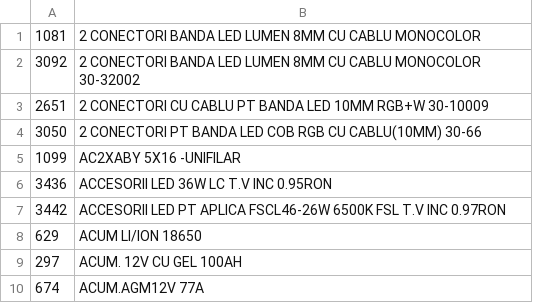
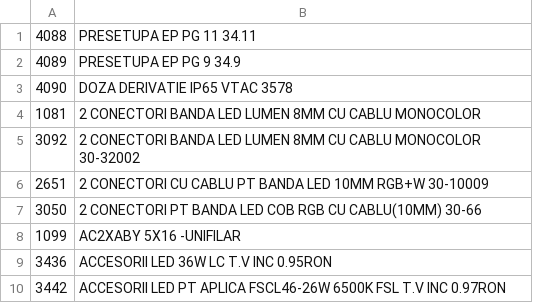
Before and after one commit to Rert90/site-casa-marcat, a CSV file: date.csv, drawn as a sheet; only a part is shown; the shorter side is filled out with more unchanged rows.

Commit message:
Add new entries to date.csv

```diff
--- a/date.csv
+++ b/date.csv
@@ -1 +1,4 @@
+4088;PRESETUPA EP PG 11 34.11
+4089;PRESETUPA EP PG 9 34.9
+4090;DOZA DERIVATIE IP65 VTAC 3578
 1081;2 CONECTORI BANDA LED LUMEN 8MM CU CABLU MONOCOLOR
```
